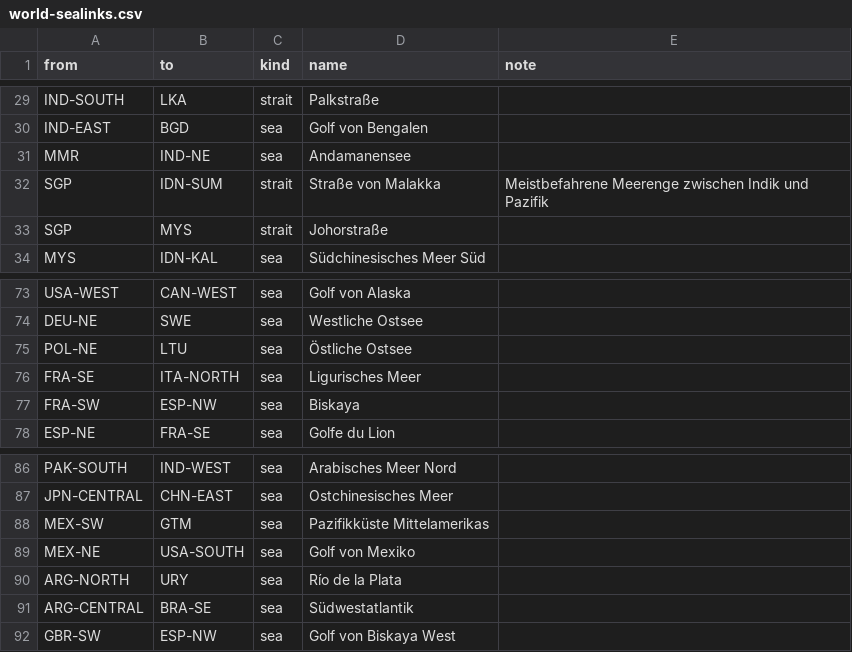
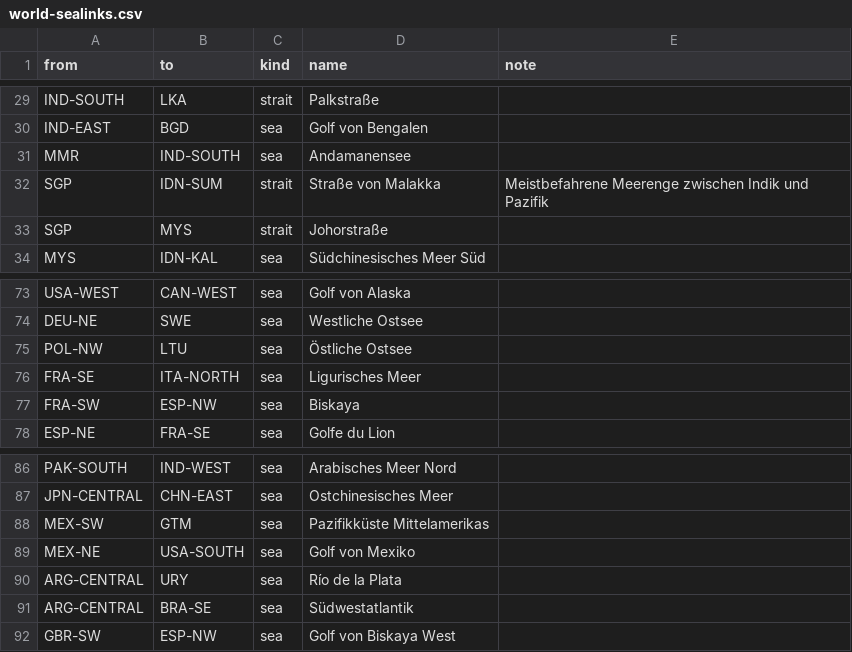
Before and after one commit to Noah2475g/WorldWar-III, a CSV file: data/maps/world-sealinks.csv, drawn as a sheet; only a part is shown, gaps mark what is left out.

```diff
--- a/data/maps/world-sealinks.csv
+++ b/data/maps/world-sealinks.csv
@@ -30,3 +30,3 @@ IND-SOUTH,LKA,strait,Palkstraße,
 IND-EAST,BGD,sea,Golf von Bengalen,
-MMR,IND-NE,sea,Andamanensee,
+MMR,IND-SOUTH,sea,Andamanensee,
 SGP,IDN-SUM,strait,Straße von Malakka,Meistbefahrene Meerenge zwischen Indik und Pazifik
@@ -74,3 +74,3 @@ USA-WEST,CAN-WEST,sea,Golf von Alaska,
 DEU-NE,SWE,sea,Westliche Ostsee,
-POL-NE,LTU,sea,Östliche Ostsee,
+POL-NW,LTU,sea,Östliche Ostsee,
 FRA-SE,ITA-NORTH,sea,Ligurisches Meer,
@@ -89,3 +89,3 @@ MEX-SW,GTM,sea,Pazifikküste Mittelamerikas,
 MEX-NE,USA-SOUTH,sea,Golf von Mexiko,
-ARG-NORTH,URY,sea,Río de la Plata,
+ARG-CENTRAL,URY,sea,Río de la Plata,
 ARG-CENTRAL,BRA-SE,sea,Südwestatlantik,
```
Also changed, not shown: 15 other files.
